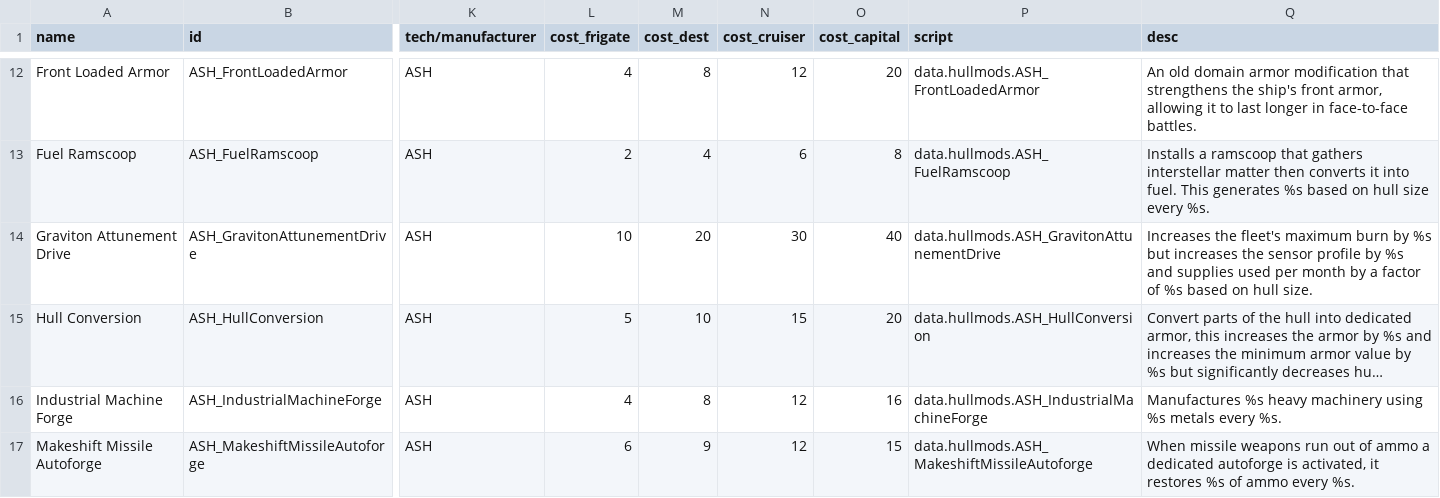
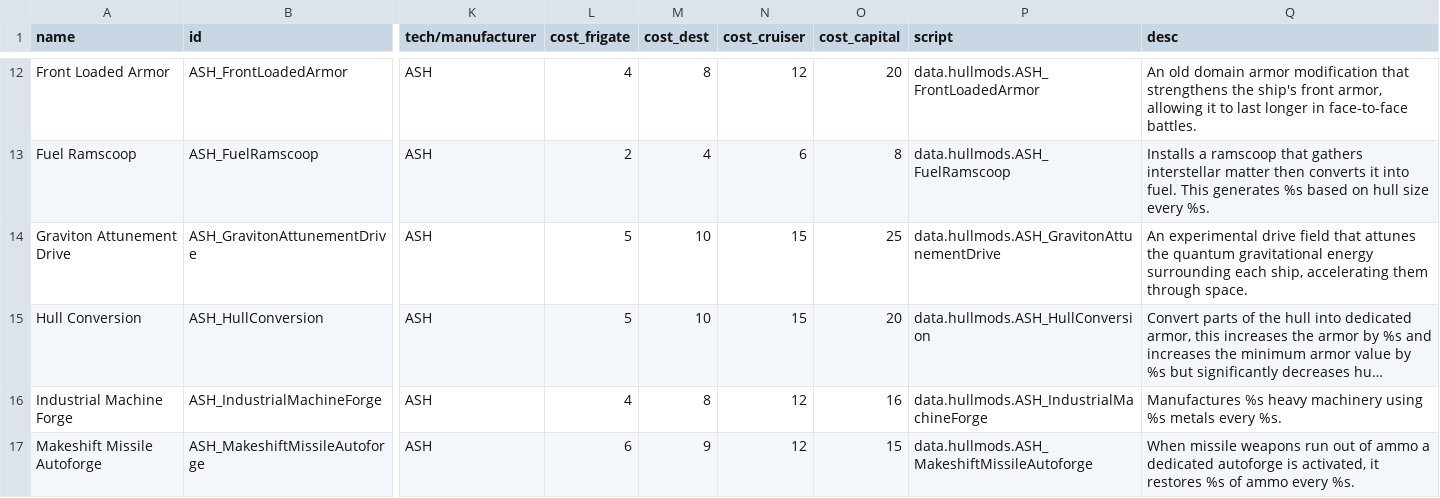
Before and after one commit to AudaxLudos/aptly-simple-hullmods, a CSV file: data/hullmods/hull_mods.csv, drawn as a sheet; only a part is shown, gaps mark what is left out; long unchanged cells end in …; the diff names each change by its address in the sheet, - before the commit and + after, or states it on an @@ line.

Commit message:
Update ASH_GravitonAttunementDrive
Update description
Update OP cost to 5/10/15/25 from 10/20/30/40
Update supplies use per month to 200% from 100%/150%/200%/250%

```diff
--- a/data/hullmods/hull_mods.csv
+++ b/data/hullmods/hull_mods.csv
-L14 (cost_frigate): 10
+L14 (cost_frigate): 5
-M14 (cost_dest): 20
+M14 (cost_dest): 10
-N14 (cost_cruiser): 30
+N14 (cost_cruiser): 15
-O14 (cost_capital): 40
+O14 (cost_capital): 25
-Q14 (desc): Increases the fleet's maximum burn by %s but increases the sensor profile by %s and supplies used per month by a factor of %s based on hull size.
+Q14 (desc): An experimental drive field that attunes the quantum gravitational energy surrounding each ship, accelerating them through space.
```
Also changed, not shown: 4 other files.
